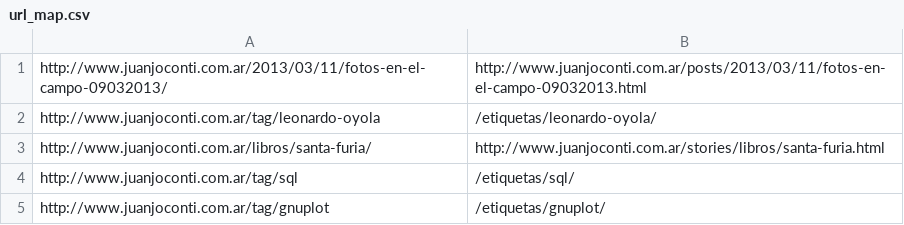
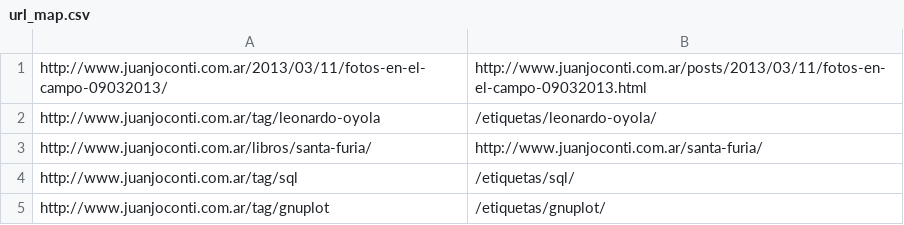
Before and after one commit to jjconti/superblog, a CSV file: url_map.csv, drawn as a sheet; only a part is shown.

```diff
--- a/url_map.csv
+++ b/url_map.csv
@@ -2,3 +2,3 @@ http://www.juanjoconti.com.ar/2013/03/11/fotos-en-el-campo-09032013/,http://www.
 http://www.juanjoconti.com.ar/tag/leonardo-oyola,/etiquetas/leonardo-oyola/
-http://www.juanjoconti.com.ar/libros/santa-furia/,http://www.juanjoconti.com.ar/stories/libros/santa-furia.html
+http://www.juanjoconti.com.ar/libros/santa-furia/,http://www.juanjoconti.com.ar/santa-furia/
 http://www.juanjoconti.com.ar/tag/sql,/etiquetas/sql/
```
Also changed, not shown: 48 other files.
